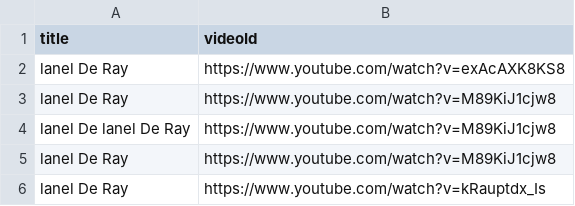
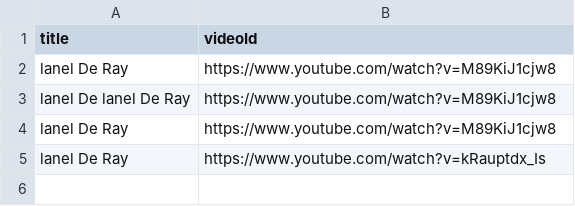
Before and after one commit to AungKoKoLin1997/bedtime_story, a CSV file: videoId.csv, drawn as a sheet; the diff names each change by its address in the sheet, - before the commit and + after, or states it on an @@ line.

Commit message:
Update videoId.csv

```diff
--- a/videoId.csv
+++ b/videoId.csv
-row 2: lanel De Ray | https://www.youtube.com/watch?v=exAcAXK8KS8
```
